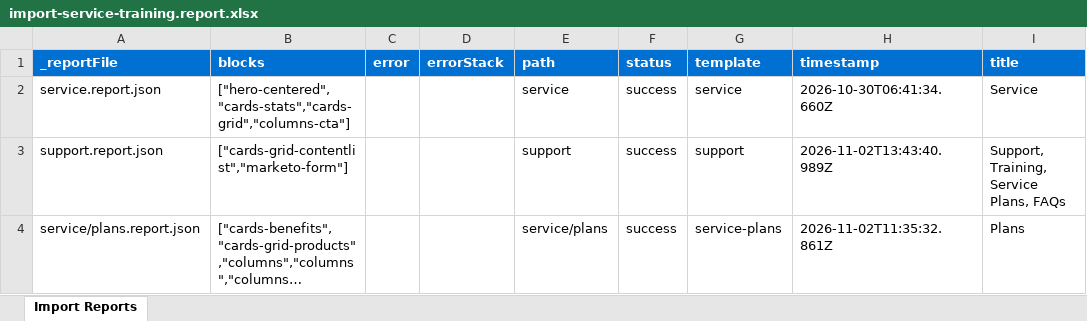
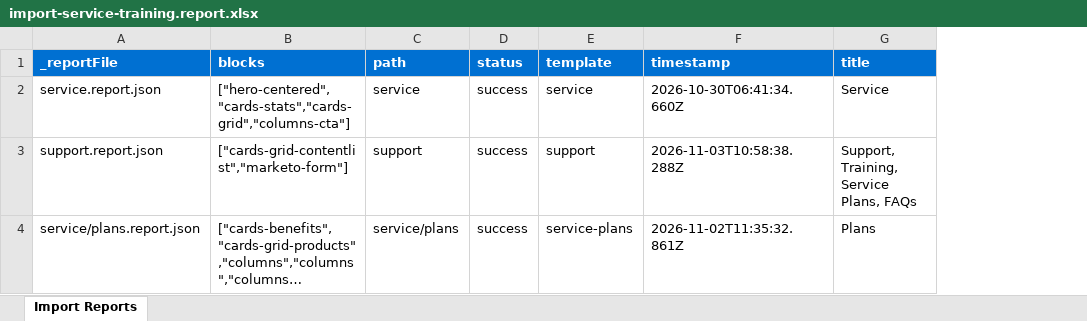
Before and after one commit to shivangi1422/demo-ma-aem-coder, an Excel workbook: tools/importer/reports/import-service-training.report.xlsx, sheet Import Reports, drawn as a sheet; only a part is shown; long unchanged cells end in …; values as stored, in another font and other column widths than the file's, no borders; removed rows and columns are numbered as before the commit, all else as after; the diff covers the shown part only; the diff names each change by its address in the sheet, - before the commit and + after, or states it on an @@ line.

```diff
--- a/tools/importer/reports/import-service-training.report.xlsx (sheet Import Reports)
+++ b/tools/importer/reports/import-service-training.report.xlsx (sheet Import Reports)
-column C (error), empty
-column D (errorStack), empty
-F3 (timestamp): 2026-11-02T13:43:40.989Z
+F3 (timestamp): 2026-11-03T10:58:38.288Z
```
Also changed, not shown: 1 added row and 6 edited cells elsewhere in this sheet, tools/importer/reports/import-support.report.xlsx, 18 other files.
